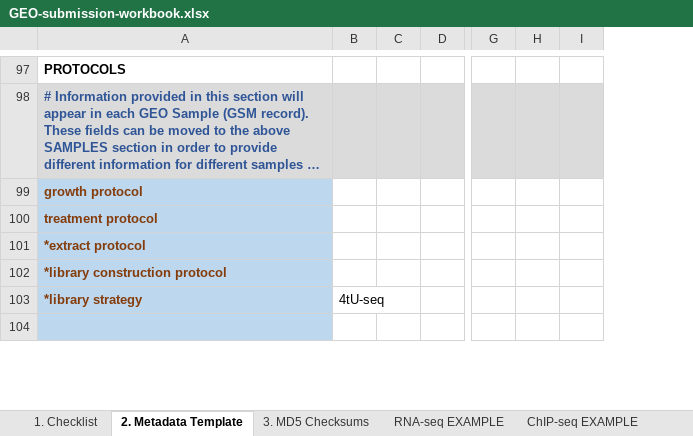
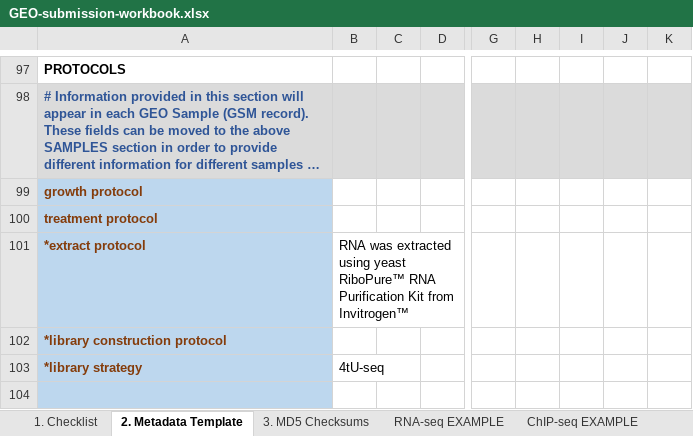
Before and after one commit to kalavattam/2023_Greenlaw-et-al, an Excel workbook: results/2023-0215/notebook/GEO-submission-workbook.xlsx, sheet 2. Metadata Template, drawn as a sheet; only a part is shown, gaps mark what is left out; long unchanged cells end in …; values as stored, in another font and other column widths than the file's, no borders; charts and pictures and conditional formats not drawn; removed rows and columns are numbered as before the commit, all else as after; the diff covers the shown part only; the diff names each change by its address in the sheet, - before the commit and + after, or states it on an @@ line.

```diff
--- a/results/2023-0215/notebook/GEO-submission-workbook.xlsx (sheet 2. Metadata Template)
+++ b/results/2023-0215/notebook/GEO-submission-workbook.xlsx (sheet 2. Metadata Template)
-column H, empty
+column H, empty
+column I, empty
+column J, empty
-B101: (empty)
+B101: RNA was extracted using yeast RiboPure™ RNA Purification Kit from Invitrogen™
```
Also changed, not shown: 1 added row, 37 edited cells and cell formats elsewhere in this sheet.
